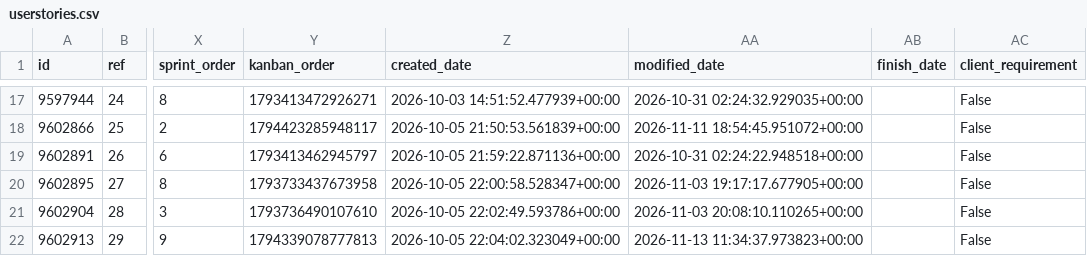
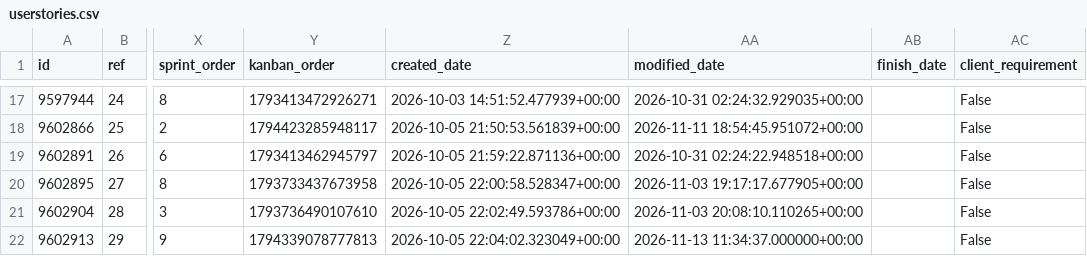
Before and after one commit to M4teee/Ingenieria-en-Software-2026, a CSV file: docs/context/userstories.csv, drawn as a sheet; only a part is shown, gaps mark what is left out; the diff covers the shown part only; the diff names each change by its address in the sheet, - before the commit and + after, or states it on an @@ line.

```diff
--- a/docs/context/userstories.csv
+++ b/docs/context/userstories.csv
-AA22 (modified_date): 2026-11-13 11:34:37.973823+00:00
+AA22 (modified_date): 2026-11-13 11:34:37.000000+00:00
```
Also changed, not shown: 2 added rows and 5 edited cells elsewhere in this file, 5 other files.
